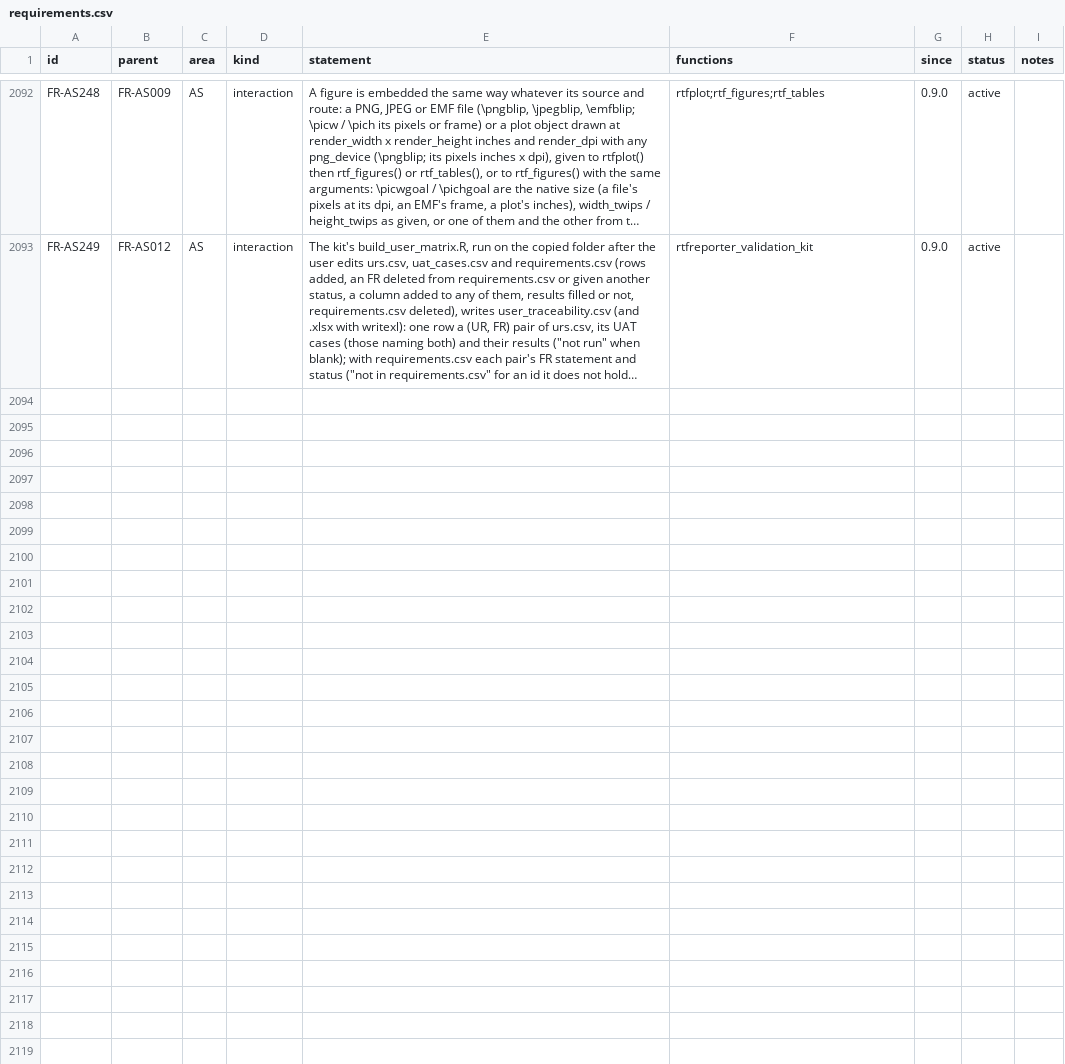
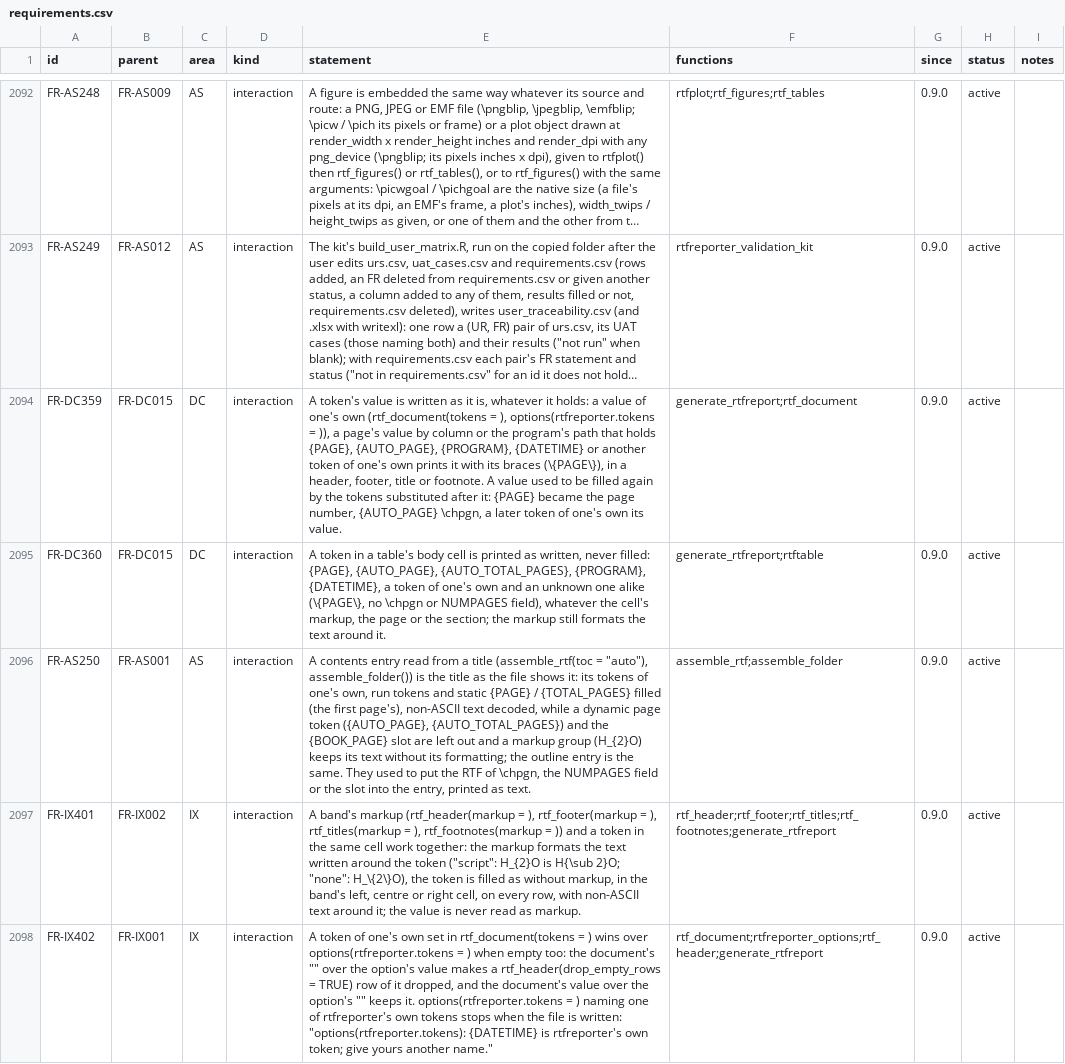
Before and after one commit to ichirio/rtfreporter, a CSV file: inst/validation/requirements.csv, drawn as a sheet; only a part is shown, gaps mark what is left out; long unchanged cells end in …; the diff names each change by its address in the sheet, - before the commit and + after, or states it on an @@ line.

```diff
--- a/inst/validation/requirements.csv
+++ b/inst/validation/requirements.csv
+row 2094: FR-DC359 | FR-DC015 | DC | interaction | A token's value is written as it is, whatever it holds: a value of one's own (rtf_document(tokens = ), options(rtfreporter.tokens = )), a page's value by column or the program's path that holds {PAGE}, {AUTO_PAGE}, {PROGRAM}, {DATETIME} or another token of one's own prints it with its braces (\{PAGE\}), in a header, footer, title or footnote. A value used to be filled again by the tokens substituted after it: {PAGE} became the page number, {AUTO_PAGE} \chpgn, a later token of one's own its value. | generate_rtfreport;rtf_document | 0.9.0 | active
+row 2095: FR-DC360 | FR-DC015 | DC | interaction | A token in a table's body cell is printed as written, never filled: {PAGE}, {AUTO_PAGE}, {AUTO_TOTAL_PAGES}, {PROGRAM}, {DATETIME}, a token of one's own and an unknown one alike (\{PAGE\}, no \chpgn or NUMPAGES field), whatever the cell's markup, the page or the section; the markup still formats the text around it. | generate_rtfreport;rtftable | 0.9.0 | active
+row 2096: FR-AS250 | FR-AS001 | AS | interaction | A contents entry read from a title (assemble_rtf(toc = "auto"), assemble_folder()) is the title as the file shows it: its tokens of one's own, run tokens and static {PAGE} / {TOTAL_PAGES} filled (the first page's), non-ASCII text decoded, while a dynamic page token ({AUTO_PAGE}, {AUTO_TOTAL_PAGES}) and the {BOOK_PAGE} slot are left out and a markup group (H_{2}O) keeps its text without its formatting; the outline entry is the same. They used to put the RTF of \chpgn, the NUMPAGES field or the slot into the entry, printed as text. | assemble_rtf;assemble_folder | 0.9.0 | active
+row 2097: FR-IX401 | FR-IX002 | IX | interaction | A band's markup (rtf_header(markup = ), rtf_footer(markup = ), rtf_titles(markup = ), rtf_footnotes(markup = )) and a token in the same cell work together: the markup formats the text written around the token ("script": H_{2}O is H{\sub 2}O; "none": H_\{2\}O), the token is filled as without markup, in the band's left, centre or right cell, on every row, with non-ASCII text around it; the value is never read as markup. | rtf_header;rtf_footer;rtf_titles;rtf_footnotes;generate_rtfreport | 0.9.0 | active
+row 2098: FR-IX402 | FR-IX001 | IX | interaction | A token of one's own set in rtf_document(tokens = ) wins over options(rtfreporter.tokens = ) when empty too: the document's "" over the option's value makes a rtf_header(drop_empty_rows = TRUE) row of it dropped, and the document's value over the option's "" keeps it. options(rtfreporter.tokens = ) naming one of rtfreporter's own tokens stops when the file is written: "options(rtfreporter.tokens): {DATETIME} is rtfreporter's own token; give yours another name." | rtf_document;rtfreporter_options;rtf_header;generate_rtfreport | 0.9.0 | active
```
Also changed, not shown: 11 other files.
